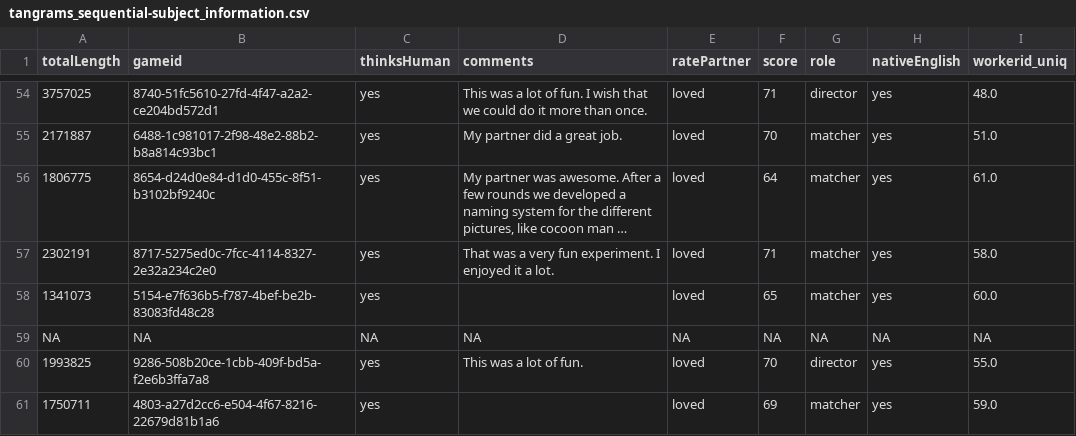
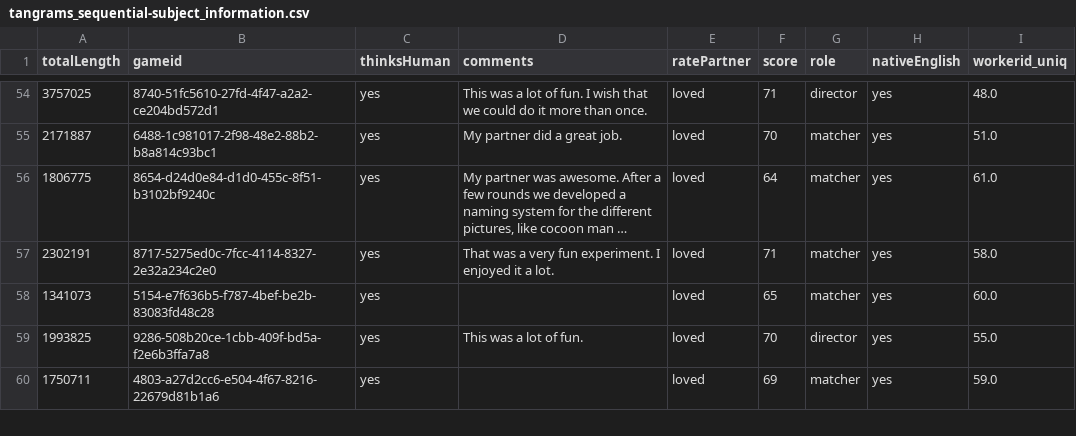
Before and after one commit to hawkrobe/tangrams, a CSV file: data/tangrams_sequential/tangrams_sequential-subject_information.csv, drawn as a sheet; only a part is shown, gaps mark what is left out; long unchanged cells end in …; the diff names each change by its address in the sheet, - before the commit and + after, or states it on an @@ line.

Commit message:
Remove NAs

```diff
--- a/data/tangrams_sequential/tangrams_sequential-subject_information.csv
+++ b/data/tangrams_sequential/tangrams_sequential-subject_information.csv
-row 59: NA | NA | NA | NA | NA | NA | NA | NA | NA
```
